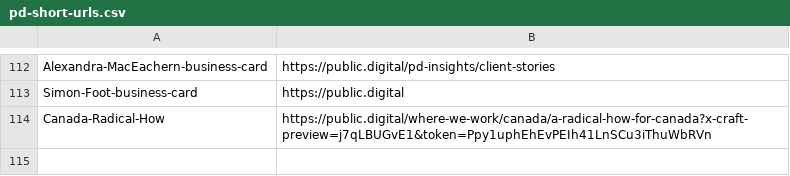
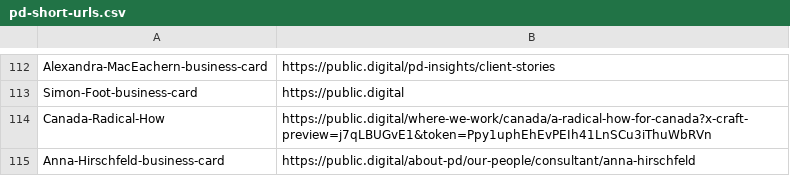
Before and after one commit to publicdigital/url-shortener, a CSV file: build-short-urls/pd-short-urls.csv, drawn as a sheet; only a part is shown, gaps mark what is left out.

Commit message:
Update pd-short-urls.csv

```diff
--- a/build-short-urls/pd-short-urls.csv
+++ b/build-short-urls/pd-short-urls.csv
@@ -114 +114,2 @@ Simon-Foot-business-card, https://public.digital
 Canada-Radical-How, https://public.digital/where-we-work/canada/a-radical-how-for-canada?x-craft-preview=j7qLBUGvE1&token=Ppy1uphEhEvPEIh41LnSCu3iThuWbRVn
+Anna-Hirschfeld-business-card, https://public.digital/about-pd/our-people/consultant/anna-hirschfeld
```
